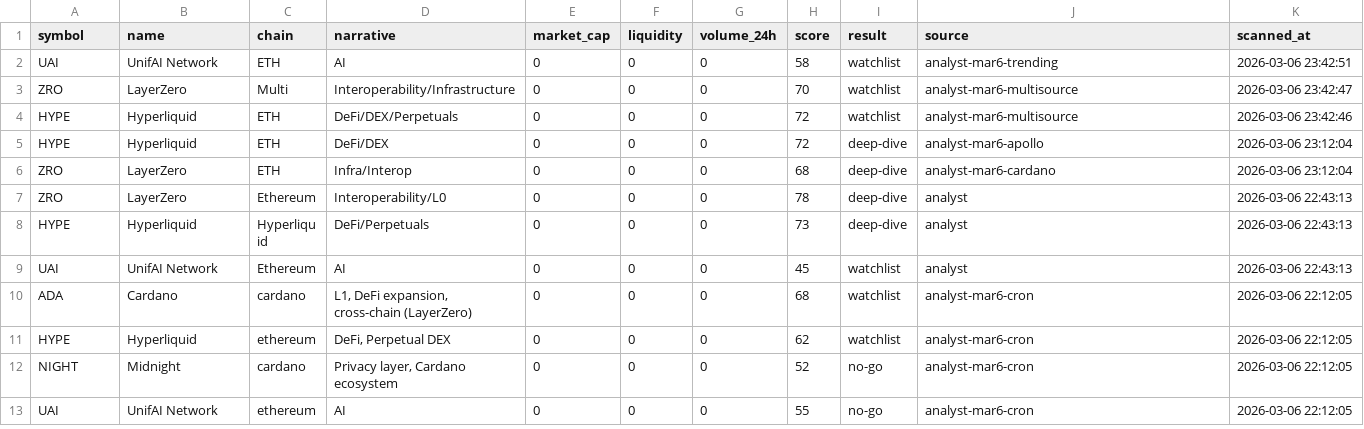
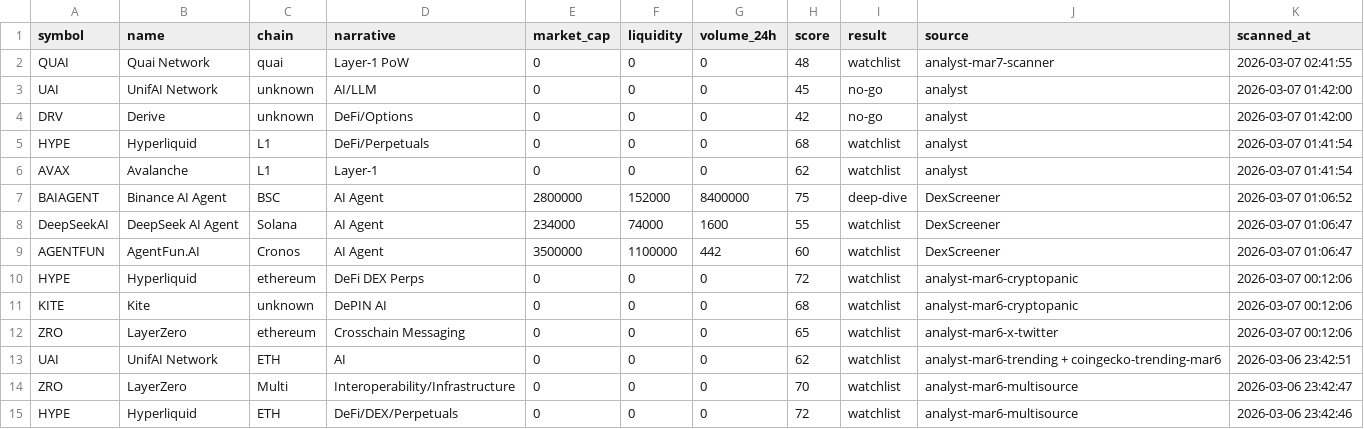
Before and after one commit to JPSigmaflow/Milo, a CSV file: scanner.csv, drawn as a sheet; only a part is shown; the shorter side is filled out with more unchanged rows.

```diff
--- a/scanner.csv
+++ b/scanner.csv
@@ -1,3 +1,14 @@
 symbol,name,chain,narrative,market_cap,liquidity,volume_24h,score,result,source,scanned_at
-"UAI","UnifAI Network","ETH","AI",0,0,0,58,"watchlist","analyst-mar6-trending","2026-03-06 23:42:51"
+"QUAI","Quai Network","quai","Layer-1 PoW",0,0,0,48,"watchlist","analyst-mar7-scanner","2026-03-07 02:41:55"
+"UAI","UnifAI Network","unknown","AI/LLM",0,0,0,45,"no-go","analyst","2026-03-07 01:42:00"
+"DRV","Derive","unknown","DeFi/Options",0,0,0,42,"no-go","analyst","2026-03-07 01:42:00"
+"HYPE","Hyperliquid","L1","DeFi/Perpetuals",0,0,0,68,"watchlist","analyst","2026-03-07 01:41:54"
+"AVAX","Avalanche","L1","Layer-1",0,0,0,62,"watchlist","analyst","2026-03-07 01:41:54"
+"BAIAGENT","Binance AI Agent","BSC","AI Agent",2800000,152000,8400000,75,"deep-dive","DexScreener","2026-03-07 01:06:52"
+"DeepSeekAI","DeepSeek AI Agent","Solana","AI Agent",234000,74000,1600,55,"watchlist","DexScreener","2026-03-07 01:06:47"
+"AGENTFUN","AgentFun.AI","Cronos","AI Agent",3500000,1100000,442,60,"watchlist","DexScreener","2026-03-07 01:06:47"
+"HYPE","Hyperliquid","ethereum","DeFi DEX Perps",0,0,0,72,"watchlist","analyst-mar6-cryptopanic","2026-03-07 00:12:06"
+"KITE","Kite","unknown","DePIN AI",0,0,0,68,"watchlist","analyst-mar6-cryptopanic","2026-03-07 00:12:06"
+"ZRO","LayerZero","ethereum","Crosschain Messaging",0,0,0,65,"watchlist","analyst-mar6-x-twitter","2026-03-07 00:12:06"
+"UAI","UnifAI Network","ETH","AI",0,0,0,62,"watchlist","analyst-mar6-trending + coingecko-trending-mar6","2026-03-06 23:42:51"
 "ZRO","LayerZero","Multi","Interoperability/Infrastructure",0,0,0,70,"watchlist","analyst-mar6-multisource","2026-03-06 23:42:47"
```
Also changed, not shown: 1 other file.
